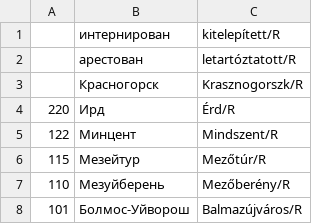
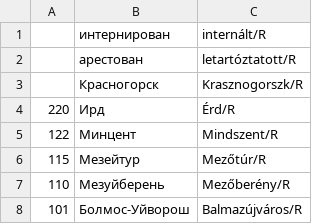
Before and after one commit to nytud/hadifogoly-adatbazis, a CSV file: data/sar_tables/city_orig.csv, drawn as a sheet; only a part is shown.

```diff
--- a/data/sar_tables/city_orig.csv
+++ b/data/sar_tables/city_orig.csv
@@ -1,2 +1,2 @@
-	интернирован	kitelepített/R
+	интернирован	internált/R
 	арестован	letartóztatott/R
```
Also changed, not shown: data/data.header.new_coords.csv, data/sar_tables/city.csv, 18 other files.
